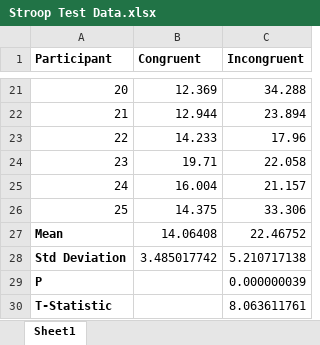
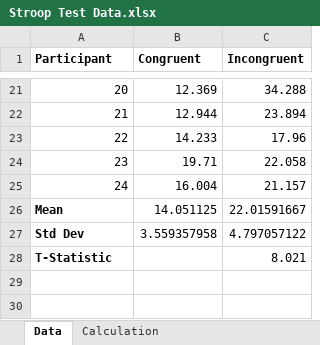
Before and after one commit to Saurabh2993/Inferential-Statistics, an Excel workbook: Stroop Test Data.xlsx, sheet Data, drawn as a sheet; only a part is shown, gaps mark what is left out; values as stored, in another font and other column widths than the file's, no borders; charts and pictures not drawn; removed rows and columns are numbered as before the commit, all else as after; the diff names each change by its address in the sheet, - before the commit and + after, or states it on an @@ line.

```diff
--- a/Stroop Test Data.xlsx (sheet Data)
+++ b/Stroop Test Data.xlsx (sheet Data)
-sheet tab: Sheet1
+sheet tab: Data
+sheet tab: Calculation
-row 26: 25 | 14.375 | 33.306
-row 27: Mean | 14.06408 | 22.46752
-row 28: Std Deviation | 3.485017742 | 5.210717138
-row 29: P |  | 0.000000039
+row 26: Mean | 14.051125 | 22.01591667
+row 27: Std Dev | 3.559357958 | 4.797057122
-C28 (Incongruent): 8.063611761
+C28 (Incongruent): 8.021
```
Also changed, not shown: charts or pictures, 1 other file.
